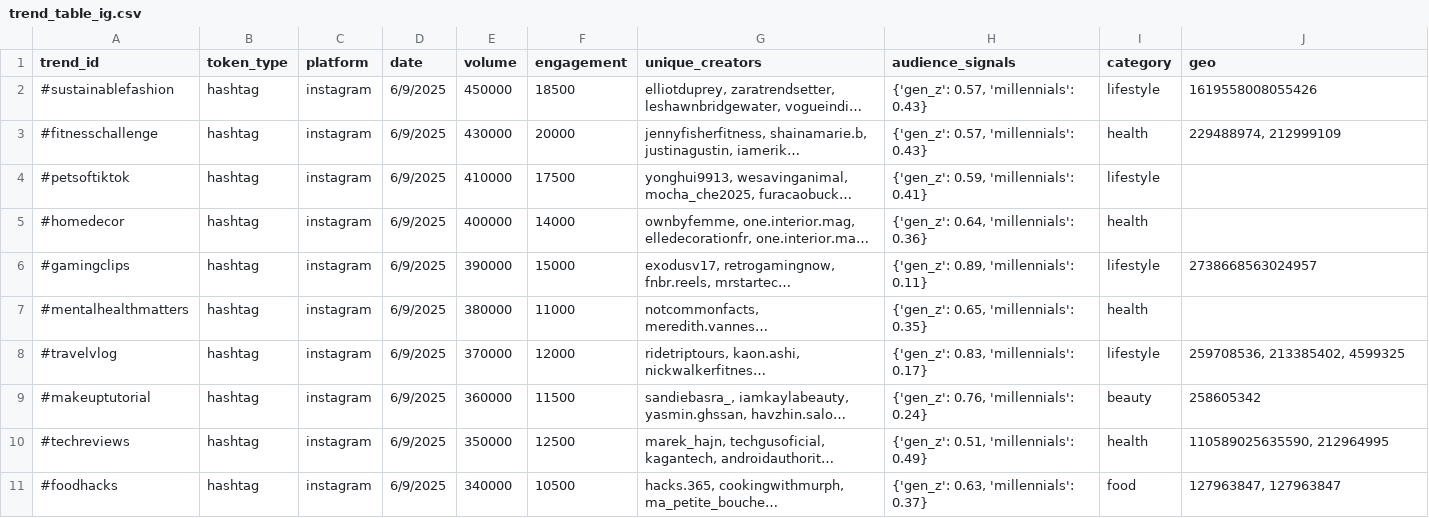
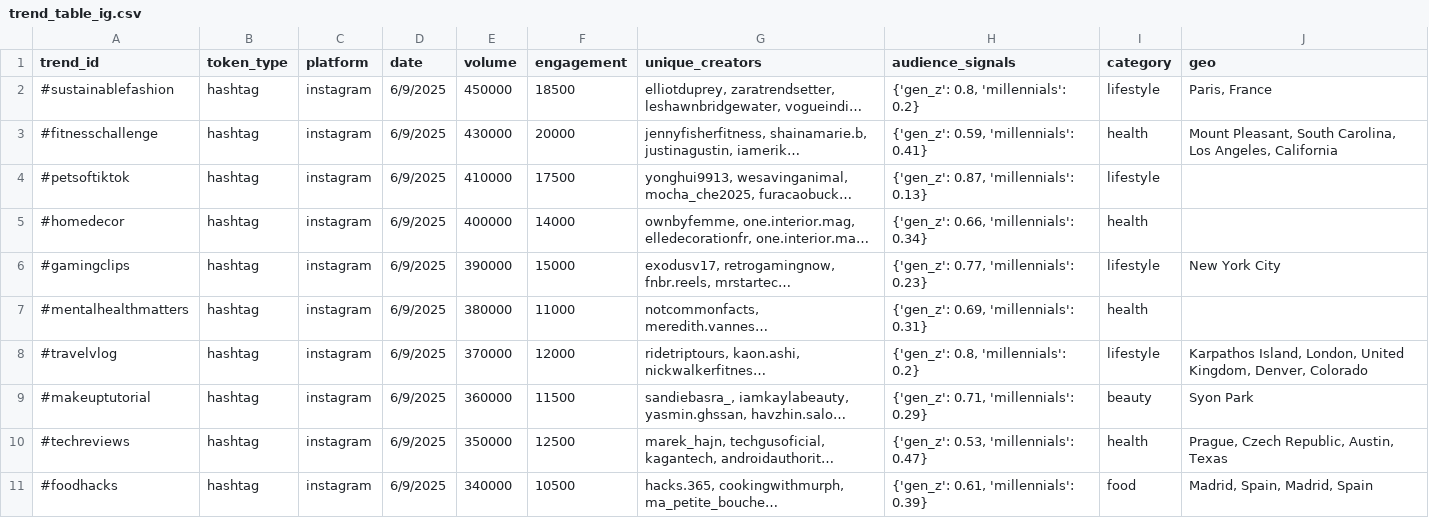
Before and after one commit to lichee03/Loreal-Competition-Born-to-Win, a CSV file: app/data/trend_table_ig.csv, drawn as a sheet; only a part is shown; long unchanged cells end in …; the diff covers the shown part only; the diff names each change by its address in the sheet, - before the commit and + after, or states it on an @@ line.

Commit message:
Trending Ig
Updated location name

```diff
--- a/app/data/trend_table_ig.csv
+++ b/app/data/trend_table_ig.csv
-H2 (audience_signals): {'gen_z': 0.57, 'millennials': 0.43}
+H2 (audience_signals): {'gen_z': 0.8, 'millennials': 0.2}
-J2 (geo): 1619558008055426
+J2 (geo): Paris, France
-H3 (audience_signals): {'gen_z': 0.57, 'millennials': 0.43}
+H3 (audience_signals): {'gen_z': 0.59, 'millennials': 0.41}
-J3 (geo): 229488974, 212999109
+J3 (geo): Mount Pleasant, South Carolina, Los Angeles, California
-H4 (audience_signals): {'gen_z': 0.59, 'millennials': 0.41}
+H4 (audience_signals): {'gen_z': 0.87, 'millennials': 0.13}
-H5 (audience_signals): {'gen_z': 0.64, 'millennials': 0.36}
+H5 (audience_signals): {'gen_z': 0.66, 'millennials': 0.34}
-H6 (audience_signals): {'gen_z': 0.89, 'millennials': 0.11}
+H6 (audience_signals): {'gen_z': 0.77, 'millennials': 0.23}
-J6 (geo): 2738668563024957
+J6 (geo): New York City
-H7 (audience_signals): {'gen_z': 0.65, 'millennials': 0.35}
+H7 (audience_signals): {'gen_z': 0.69, 'millennials': 0.31}
-H8 (audience_signals): {'gen_z': 0.83, 'millennials': 0.17}
+H8 (audience_signals): {'gen_z': 0.8, 'millennials': 0.2}
-J8 (geo): 259708536, 213385402, 4599325
+J8 (geo): Karpathos Island, London, United Kingdom, Denver, Colorado
-H9 (audience_signals): {'gen_z': 0.76, 'millennials': 0.24}
+H9 (audience_signals): {'gen_z': 0.71, 'millennials': 0.29}
-J9 (geo): 258605342
+J9 (geo): Syon Park
-H10 (audience_signals): {'gen_z': 0.51, 'millennials': 0.49}
+H10 (audience_signals): {'gen_z': 0.53, 'millennials': 0.47}
-J10 (geo): 110589025635590, 212964995
+J10 (geo): Prague, Czech Republic, Austin, Texas
-H11 (audience_signals): {'gen_z': 0.63, 'millennials': 0.37}
+H11 (audience_signals): {'gen_z': 0.61, 'millennials': 0.39}
-J11 (geo): 127963847, 127963847
+J11 (geo): Madrid, Spain, Madrid, Spain
```
Also changed, not shown: 169 edited cells elsewhere in this file, 1 other file.
